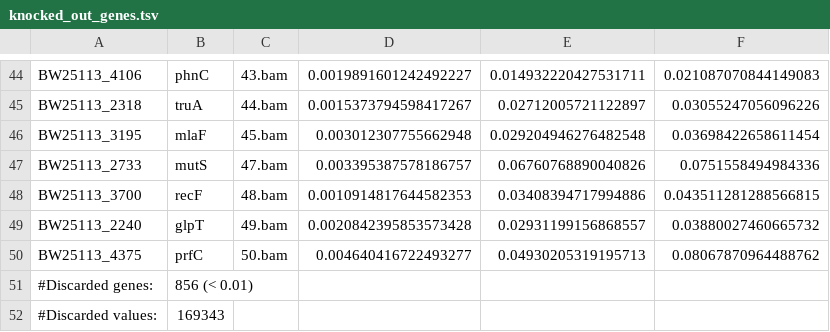
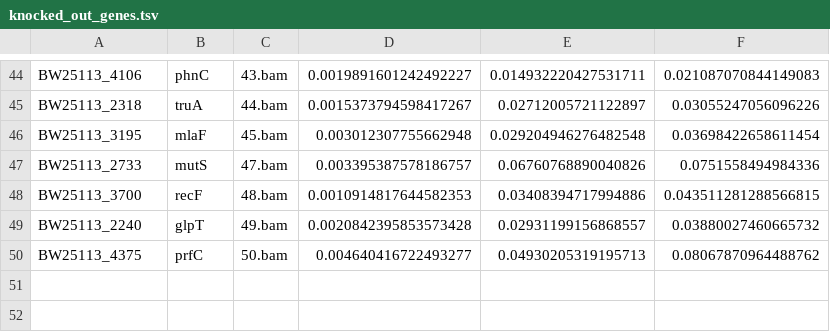
Before and after one commit to quadram-institute-bioscience/knockout-validation, a TSV file: scripts/knocked_out_genes.tsv, drawn as a sheet; only a part is shown, gaps mark what is left out; the diff names each change by its address in the sheet, - before the commit and + after, or states it on an @@ line.

Commit message:
Removed comments
#Discarded genes:	856 (< 0.01)
#Discarded values:	169343

```diff
--- a/scripts/knocked_out_genes.tsv
+++ b/scripts/knocked_out_genes.tsv
-row 51: #Discarded genes: | 856 (< 0.01)
-row 52: #Discarded values: | 169343
```
